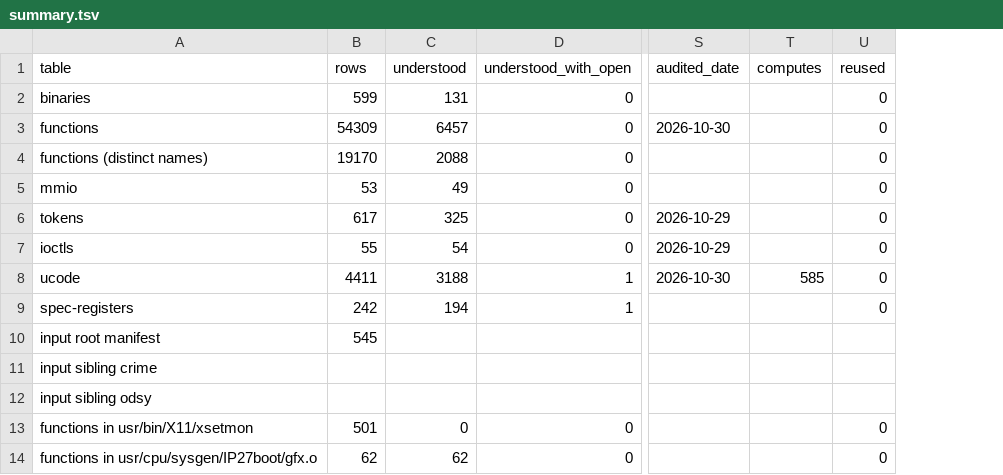
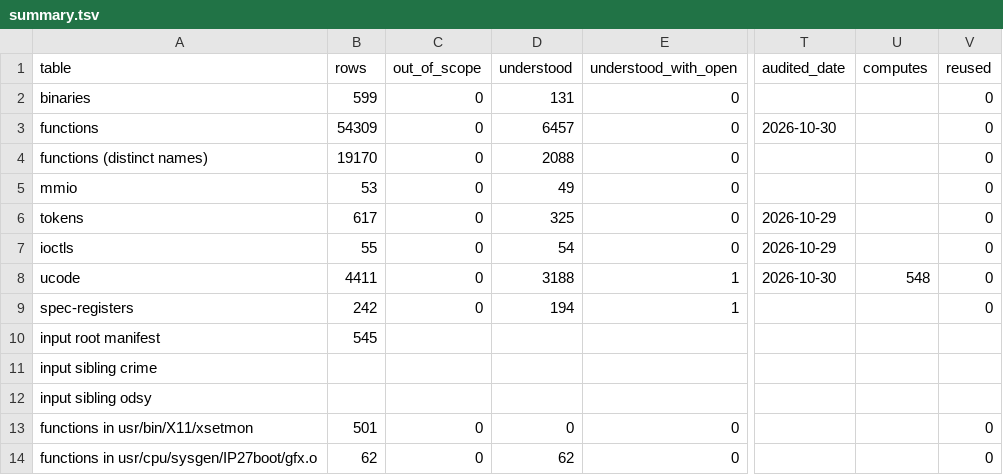
Before and after one commit to jamesbraid/kona, a TSV file: docs/inventory/summary.tsv, drawn as a sheet; only a part is shown, gaps mark what is left out; addresses are those after the commit; the diff names each change by its address in the sheet, - before the commit and + after, or states it on an @@ line.

Commit message:
inventory: add a scope filter and key computes on the operation
Whole-file groups such as a kernel object or a generic X server count
every routine in the denominator, most of which has nothing to do with
the graphics hardware. The config now takes an optional scope list:
rules that name a binary and give function names or patterns with a
one-line reason. Excluded rows stay in functions.tsv, are counted in
a separate out_of_scope column of summary.tsv and in the coverage
headline with a table of the rules, and leave the other counts. The run
refuses a rule that stale-matches nothing, lacks a reason, or would
exclude a function that reaches a register window, a token or an ioctl.

The ucode computes count credited entries whose closing sentence
restated inputs and outputs even when the routine only copies, stores
or dispatches words. It now requires an operation on data in the
description (arithmetic, conversion, packing, a decision), ignores
negated and noun uses, and asks a copy or store entry for two
different operations. tests are in scripts/test_inventory.py.

```diff
--- a/docs/inventory/summary.tsv
+++ b/docs/inventory/summary.tsv
+column C (out_of_scope), rows 2-14: 0 | 0 | 0 | 0 | 0 | 0 | 0 | 0 |  |  |  | 0 | 0
-U8 (computes): 585
+U8 (computes): 548
```
Also changed, not shown: 5 other files.
